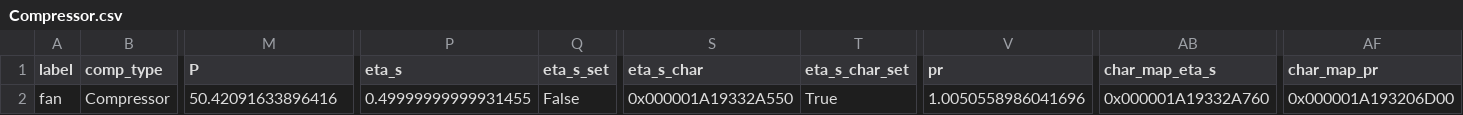
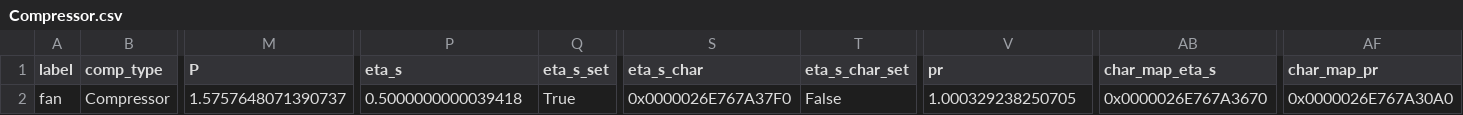
Before and after one commit to hamzaable/Modelling-of-Solar-Roof-Tiles, a CSV file: sdp/components/Compressor.csv, drawn as a sheet; only a part is shown, gaps mark what is left out; the diff names each change by its address in the sheet, - before the commit and + after, or states it on an @@ line.

Commit message:
Update Compressor.csv

```diff
--- a/sdp/components/Compressor.csv
+++ b/sdp/components/Compressor.csv
-M2 (P): 50.42091633896416
+M2 (P): 1.5757648071390737
-P2 (eta_s): 0.49999999999931455
+P2 (eta_s): 0.5000000000039418
-Q2 (eta_s_set): False
+Q2 (eta_s_set): True
-S2 (eta_s_char): 0x000001A19332A550
+S2 (eta_s_char): 0x0000026E767A37F0
-T2 (eta_s_char_set): True
+T2 (eta_s_char_set): False
-V2 (pr): 1.0050558986041696
+V2 (pr): 1.000329238250705
-AB2 (char_map_eta_s): 0x000001A19332A760
+AB2 (char_map_eta_s): 0x0000026E767A3670
-AF2 (char_map_pr): 0x000001A193206D00
+AF2 (char_map_pr): 0x0000026E767A30A0
```
